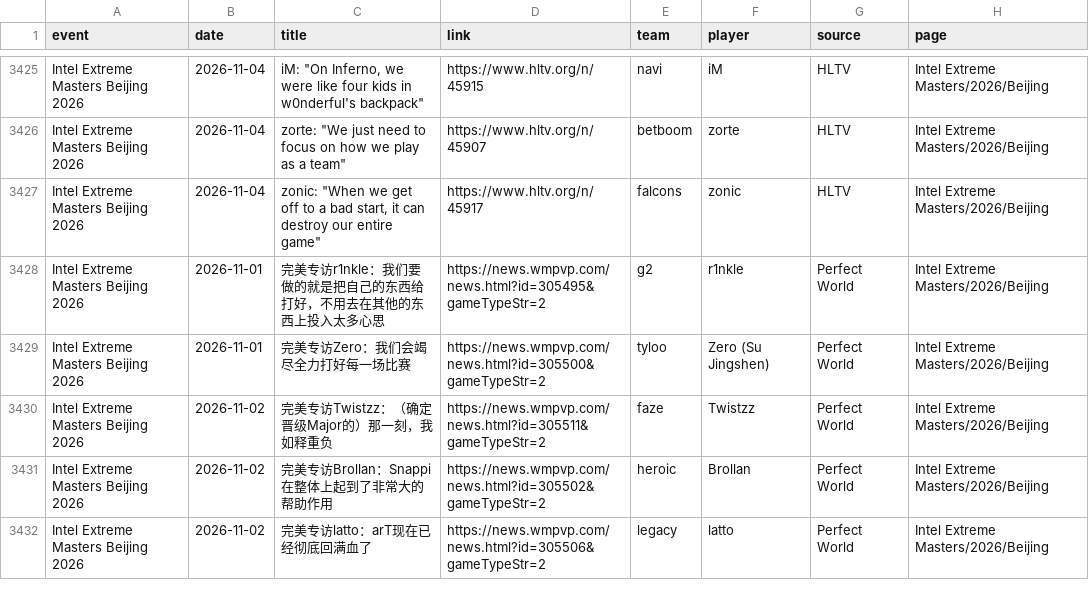
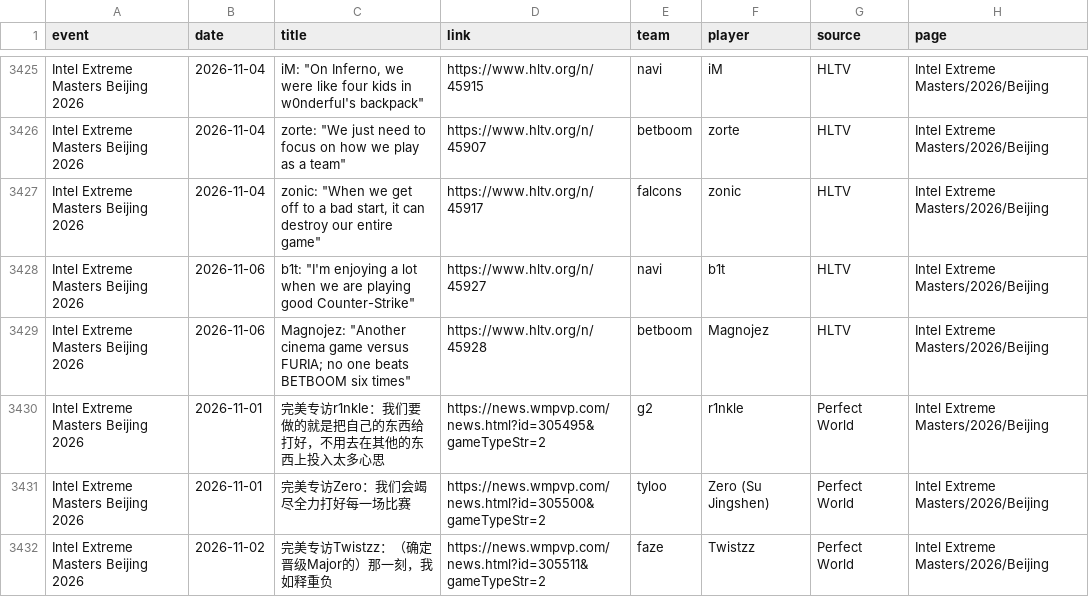
Before and after one commit to sb291099-create/Cs2-form, a CSV file: data/media.csv, drawn as a sheet; only a part is shown, gaps mark what is left out; the shorter side is filled out with more unchanged rows; the diff names each change by its address in the sheet, - before the commit and + after, or states it on an @@ line.

```diff
--- a/data/media.csv
+++ b/data/media.csv
+row 3428: Intel Extreme Masters Beijing 2026 | 2026-11-06 | b1t: "I'm enjoying a lot when we are playing good Counter-Strike" | https://www.hltv.org/n/45927 | navi | b1t | HLTV | Intel Extreme Masters/2026/Beijing
+row 3429: Intel Extreme Masters Beijing 2026 | 2026-11-06 | Magnojez: "Another cinema game versus FURIA; no one beats BETBOOM six times" | https://www.hltv.org/n/45928 | betboom | Magnojez | HLTV | Intel Extreme Masters/2026/Beijing
```
Also changed, not shown: data/news.csv, data/rosters.csv, 3 other files.
